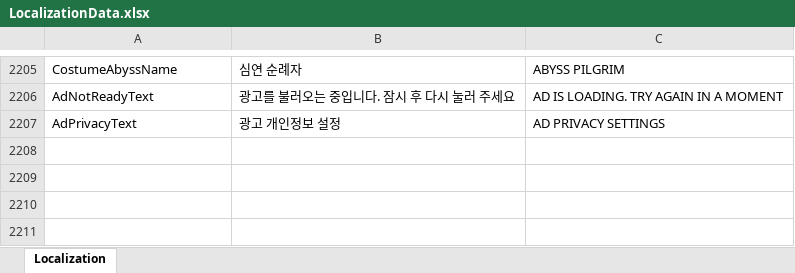
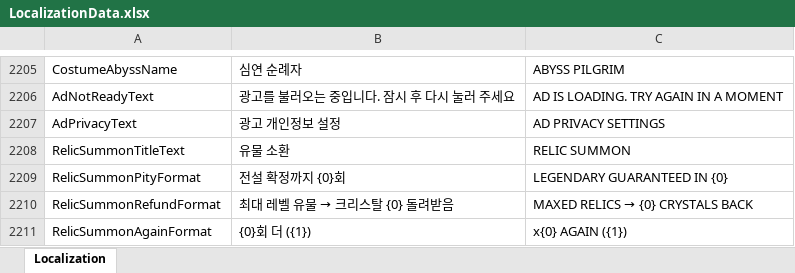
Before and after one commit to DoubleSmiths/RE001, an Excel workbook: Assets/@Resources/Data/Excel/LocalizationData.xlsx, sheet Localization, drawn as a sheet; only a part is shown, gaps mark what is left out; values as stored, in another font and other column widths than the file's, no borders; the diff names each change by its address in the sheet, - before the commit and + after, or states it on an @@ line.

```diff
--- a/Assets/@Resources/Data/Excel/LocalizationData.xlsx (sheet Localization)
+++ b/Assets/@Resources/Data/Excel/LocalizationData.xlsx (sheet Localization)
+row 2208: RelicSummonTitleText | 유물 소환 | RELIC SUMMON
+row 2209: RelicSummonPityFormat | 전설 확정까지 {0}회 | LEGENDARY GUARANTEED IN {0}
+row 2210: RelicSummonRefundFormat | 최대 레벨 유물 → 크리스탈 {0} 돌려받음 | MAXED RELICS → {0} CRYSTALS BACK
+row 2211: RelicSummonAgainFormat | {0}회 더 ({1}) | x{0} AGAIN ({1})
```
Also changed, not shown: Assets/@Resources/Data/Excel/BalanceConfig.xlsx, 15 other files.
